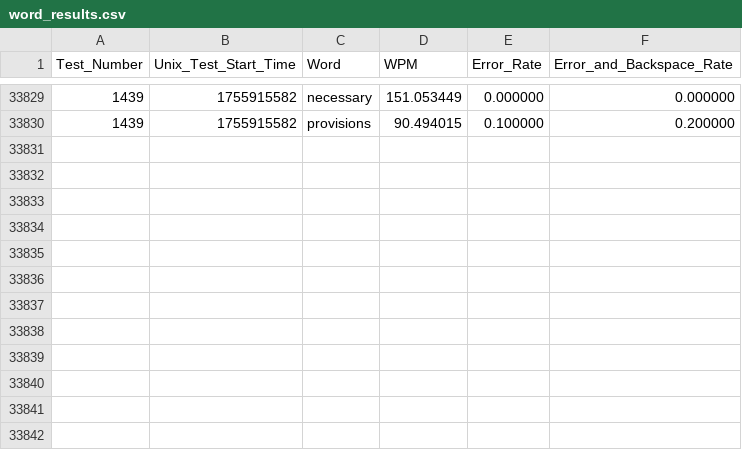
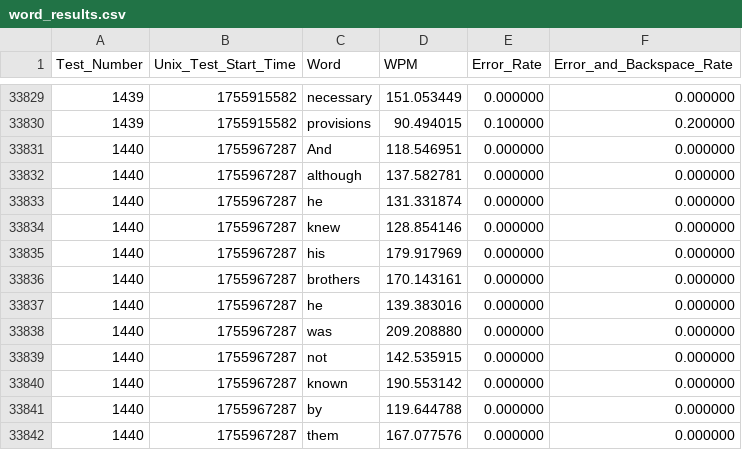
Before and after one commit to redzimski/cpp_tttb, a CSV file: Files/word_results.csv, drawn as a sheet; only a part is shown, gaps mark what is left out.

```diff
--- a/Files/word_results.csv
+++ b/Files/word_results.csv
@@ -33830 +33830,13 @@ Test_Number,Unix_Test_Start_Time,Word,WPM,Error_Rate,Error_and_Backspace_Rate
 1439,1755915582,provisions,90.494015,0.100000,0.200000
+1440,1755967287,And,118.546951,0.000000,0.000000
+1440,1755967287,although,137.582781,0.000000,0.000000
+1440,1755967287,he,131.331874,0.000000,0.000000
+1440,1755967287,knew,128.854146,0.000000,0.000000
+1440,1755967287,his,179.917969,0.000000,0.000000
+1440,1755967287,brothers,170.143161,0.000000,0.000000
+1440,1755967287,he,139.383016,0.000000,0.000000
+1440,1755967287,was,209.208880,0.000000,0.000000
+1440,1755967287,not,142.535915,0.000000,0.000000
+1440,1755967287,known,190.553142,0.000000,0.000000
+1440,1755967287,by,119.644788,0.000000,0.000000
+1440,1755967287,them,167.077576,0.000000,0.000000
```
Also changed, not shown: Files/test_results.csv, 35 other files.
